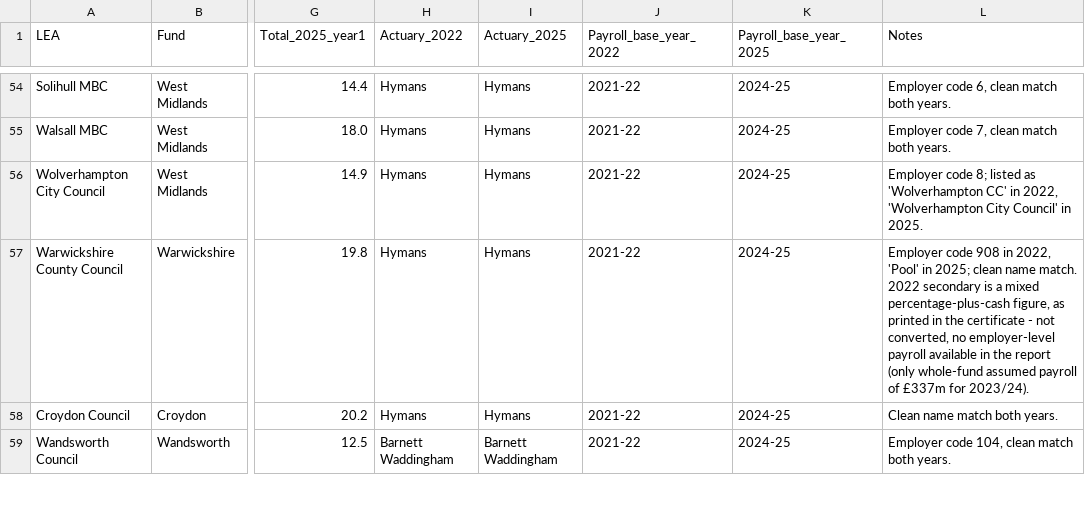
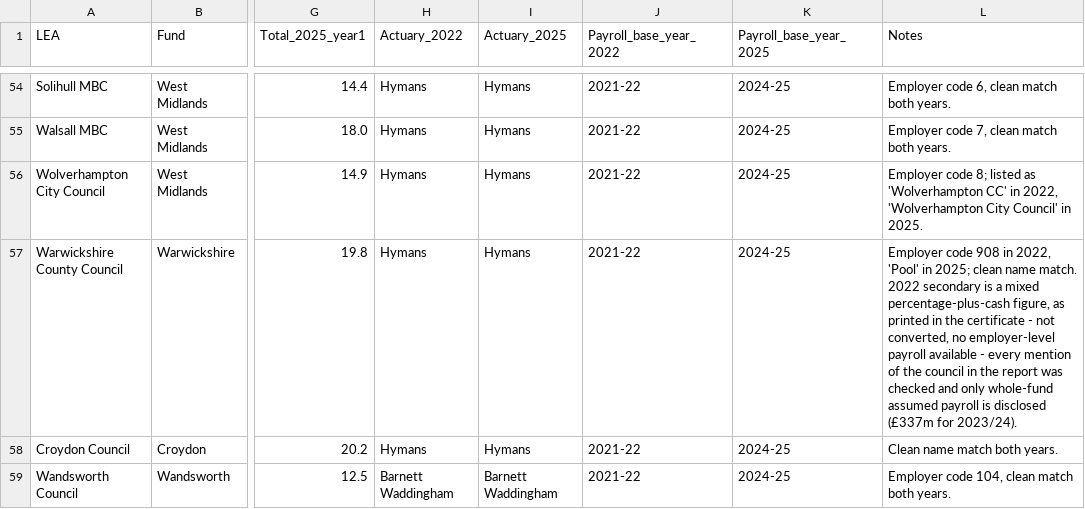
Before and after one commit to manjari2001/lgps, a CSV file: lea_specific_contribution_rates_PROGRESS.csv, drawn as a sheet; only a part is shown, gaps mark what is left out; the diff covers the shown part only; the diff names each change by its address in the sheet, - before the commit and + after, or states it on an @@ line.

```diff
--- a/lea_specific_contribution_rates_PROGRESS.csv
+++ b/lea_specific_contribution_rates_PROGRESS.csv
-L57 (Notes): …payroll available in the report (only whole-fund assumed payroll of £337m for 2023/24).
+L57 (Notes): …payroll available - every mention of the council in the report was checked and only whole-fund assumed payroll is disclosed (£337m for 2023/24).
```
Also changed, not shown: 56 edited cells elsewhere in this file.
